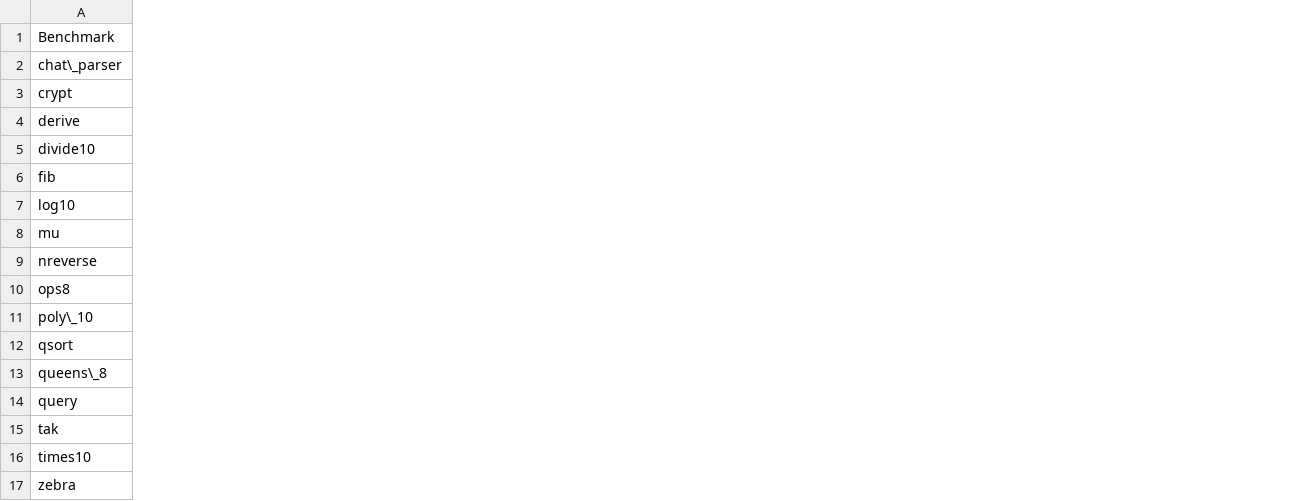
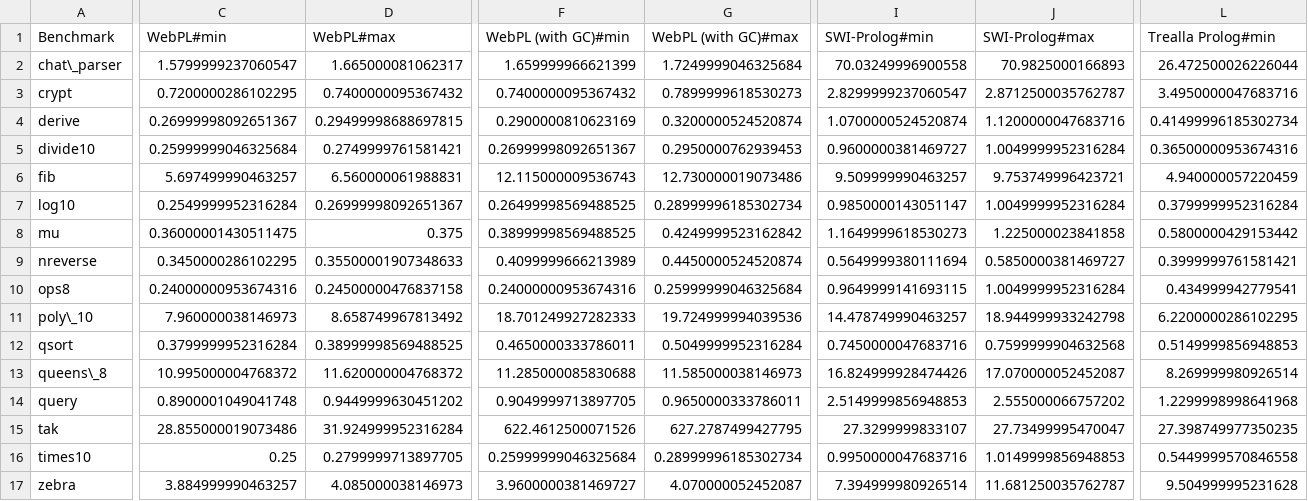
Before and after one commit to w-henderson/WebPL, a CSV file: docs/dissertation/data/results_250131_2024_chrome.time.csv, drawn as a sheet; only a part is shown, gaps mark what is left out; the diff covers the shown part only; the diff names each change by its address in the sheet, - before the commit and + after, or states it on an @@ line.

```diff
--- a/docs/dissertation/data/results_250131_2024_chrome.time.csv
+++ b/docs/dissertation/data/results_250131_2024_chrome.time.csv
+column C (WebPL#min), rows 2-17: 1.5799999237060547 | 0.7200000286102295 | 0.26999998092651367 | 0.25999999046325684 | 5.697499990463257 | 0.2549999952316284 | 0.36000001430511475 | 0.3450000286102295 | 0.24000000953674316 | 7.960000038146973 | 0.3799999952316284 | 10.995000004768372 | 0.8900001049041748 | 28.855000019073486 | 0.25 | 3.884999990463257
+column D (WebPL#max), rows 2-17: 1.665000081062317 | 0.7400000095367432 | 0.29499998688697815 | 0.2749999761581421 | 6.560000061988831 | 0.26999998092651367 | 0.375 | 0.35500001907348633 | 0.24500000476837158 | 8.658749967813492 | 0.38999998569488525 | 11.620000004768372 | 0.9449999630451202 | 31.924999952316284 | 0.2799999713897705 | 4.085000038146973
+column F (WebPL (with GC)#min), rows 2-17: 1.659999966621399 | 0.7400000095367432 | 0.2900000810623169 | 0.26999998092651367 | 12.115000009536743 | 0.26499998569488525 | 0.38999998569488525 | 0.4099999666213989 | 0.24000000953674316 | 18.701249927282333 | 0.4650000333786011 | 11.285000085830688 | 0.9049999713897705 | 622.4612500071526 | 0.25999999046325684 | 3.9600000381469727
+column G (WebPL (with GC)#max), rows 2-17: 1.7249999046325684 | 0.7899999618530273 | 0.3200000524520874 | 0.2950000762939453 | 12.730000019073486 | 0.28999996185302734 | 0.4249999523162842 | 0.4450000524520874 | 0.25999999046325684 | 19.724999994039536 | 0.5049999952316284 | 11.585000038146973 | 0.9650000333786011 | 627.2787499427795 | 0.28999996185302734 | 4.070000052452087
+column I (SWI-Prolog#min), rows 2-17: 70.03249996900558 | 2.8299999237060547 | 1.0700000524520874 | 0.9600000381469727 | 9.509999990463257 | 0.9850000143051147 | 1.1649999618530273 | 0.5649999380111694 | 0.9649999141693115 | 14.478749990463257 | 0.7450000047683716 | 16.824999928474426 | 2.5149999856948853 | 27.3299999833107 | 0.9950000047683716 | 7.394999980926514
+column J (SWI-Prolog#max), rows 2-17: 70.9825000166893 | 2.8712500035762787 | 1.1200000047683716 | 1.0049999952316284 | 9.753749996423721 | 1.0049999952316284 | 1.225000023841858 | 0.5850000381469727 | 1.0049999952316284 | 18.944999933242798 | 0.7599999904632568 | 17.070000052452087 | 2.555000066757202 | 27.73499995470047 | 1.0149999856948853 | 11.681250035762787
+column L (Trealla Prolog#min), rows 2-17: 26.472500026226044 | 3.4950000047683716 | 0.41499996185302734 | 0.36500000953674316 | 4.940000057220459 | 0.3799999952316284 | 0.5800000429153442 | 0.3999999761581421 | 0.434999942779541 | 6.2200000286102295 | 0.5149999856948853 | 8.269999980926514 | 1.2299998998641968 | 27.398749977350235 | 0.5449999570846558 | 9.504999995231628
```
Also changed, not shown: 3 added columns elsewhere in this file, docs/dissertation/data/results_250131_2038_safari.time.csv, docs/dissertation/data/results_250204_1951_chrome.time.csv, 11 other files.
